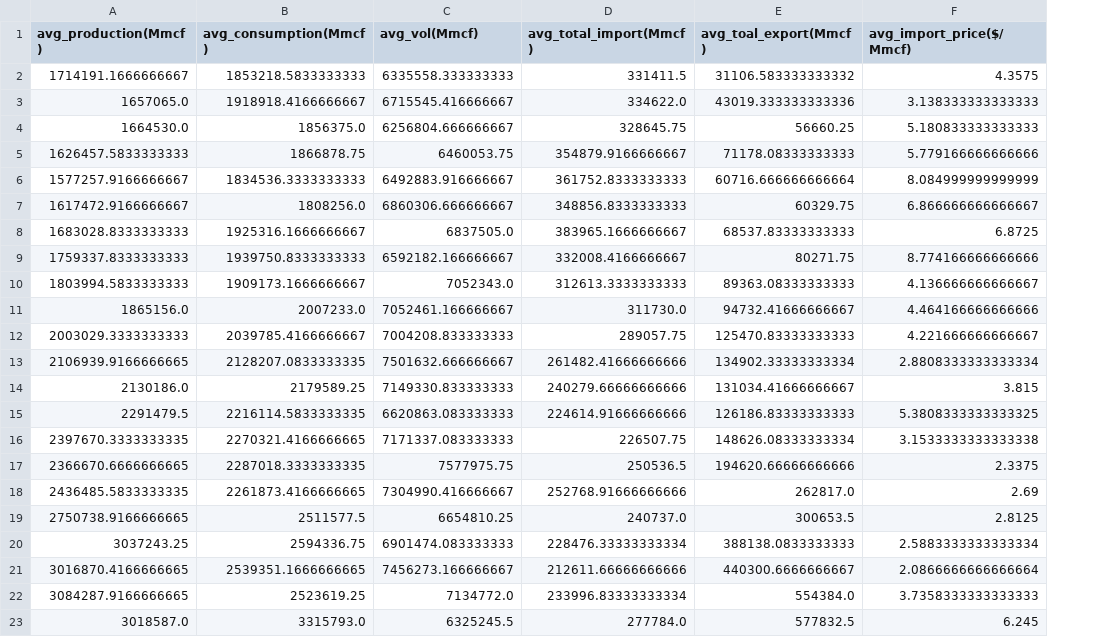
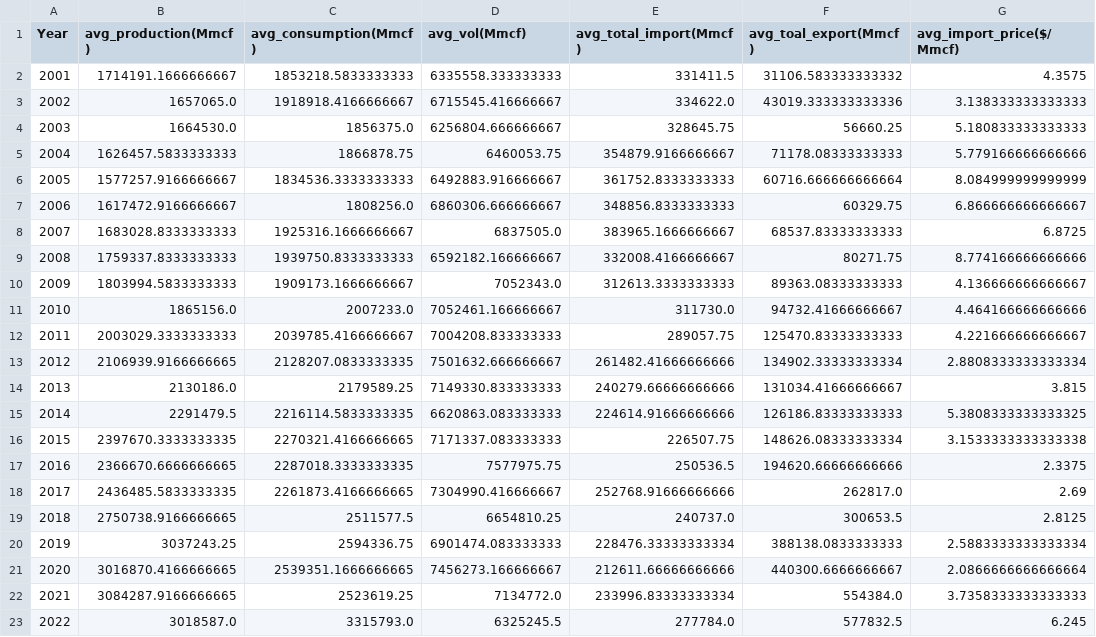
Before and after one commit to FIRE-Phoebe/Gas_Price_analysis, a CSV file: Resources/Datasets/cleaned_data/Annual_us_gas_data.csv, drawn as a sheet; only a part is shown; the diff names each change by its address in the sheet, - before the commit and + after, or states it on an @@ line.

```diff
--- a/Resources/Datasets/cleaned_data/Annual_us_gas_data.csv
+++ b/Resources/Datasets/cleaned_data/Annual_us_gas_data.csv
+column A (Year), rows 2-23: 2001 | 2002 | 2003 | 2004 | 2005 | 2006 | 2007 | 2008 | 2009 | 2010 | 2011 | 2012 | 2013 | 2014 | 2015 | 2016 | 2017 | 2018 | 2019 | 2020 | 2021 | 2022
```
Also changed, not shown: 4 other files.
